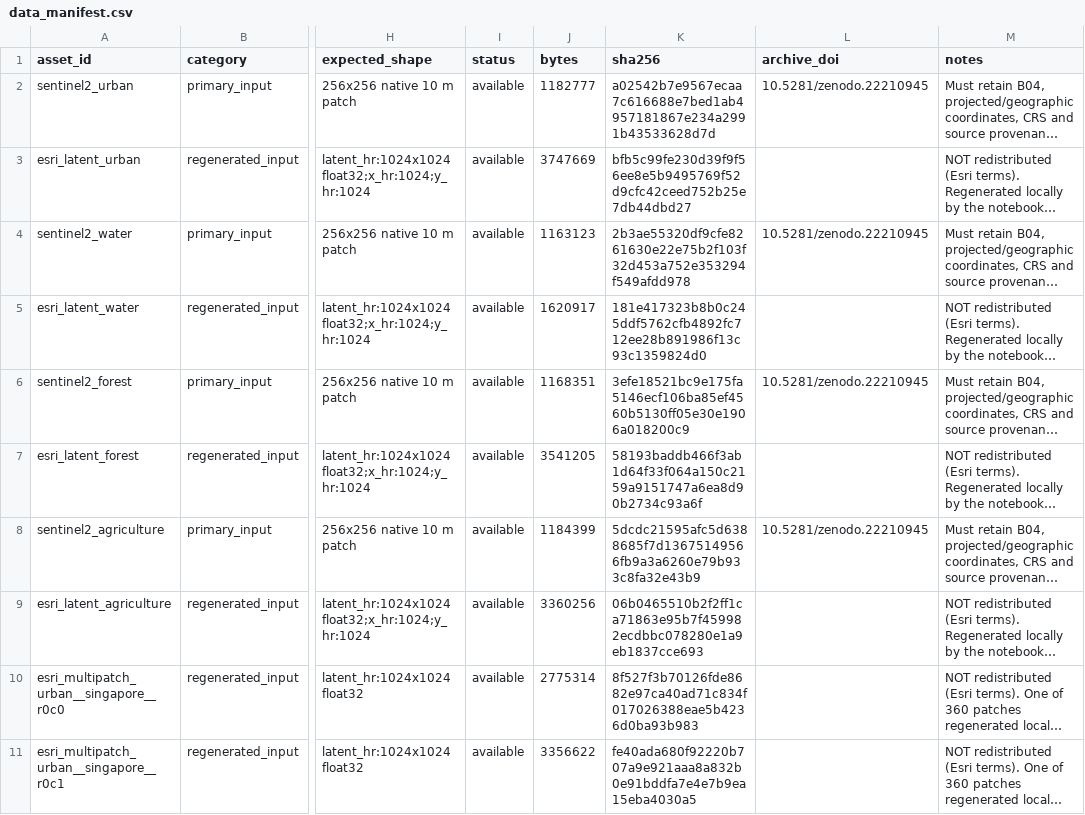
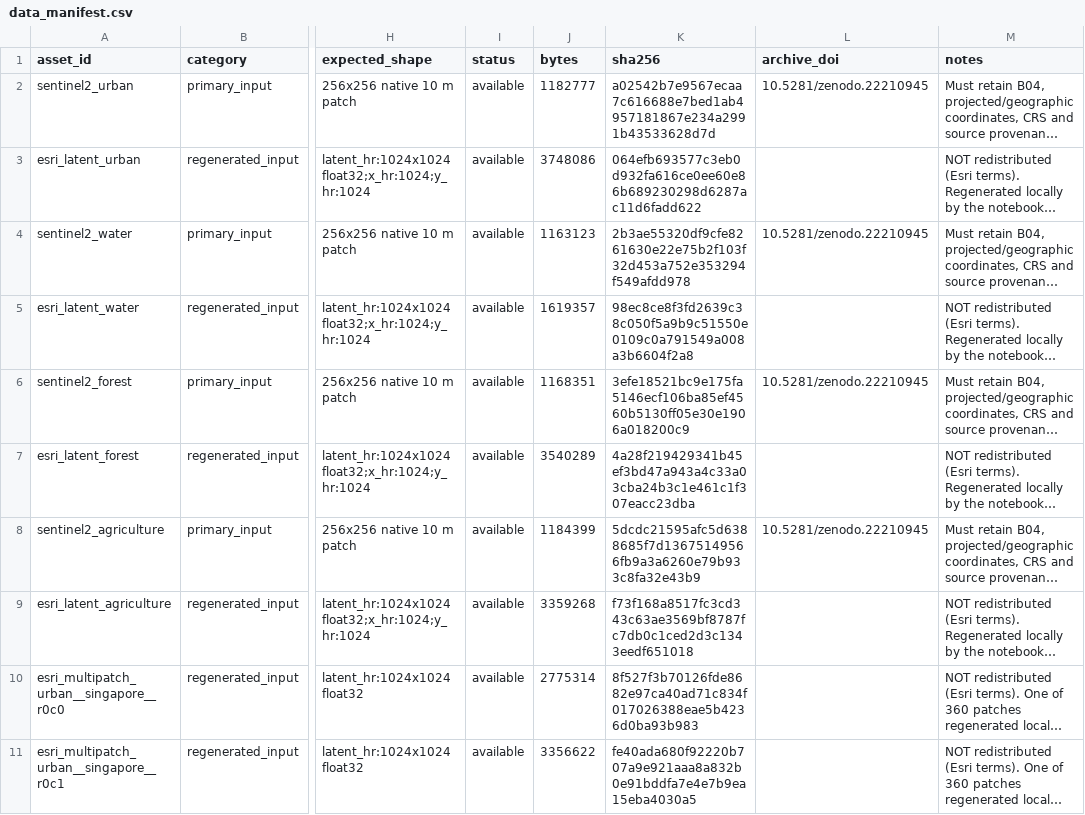
Before and after one commit to GRID4EARTH/healpix-resample, a CSV file: data_manifest.csv, drawn as a sheet; only a part is shown, gaps mark what is left out; long unchanged cells end in …; the diff names each change by its address in the sheet, - before the commit and + after, or states it on an @@ line.

Commit message:
rerun to ensure hash table compreason

```diff
--- a/data_manifest.csv
+++ b/data_manifest.csv
-J3 (bytes): 3747669
+J3 (bytes): 3748086
-K3 (sha256): bfb5c99fe230d39f9f56ee8e5b9495769f52d9cfc42ceed752b25e7db44dbd27
+K3 (sha256): 064efb693577c3eb0d932fa616ce0ee60e86b689230298d6287ac11d6fadd622
-J5 (bytes): 1620917
+J5 (bytes): 1619357
-K5 (sha256): 181e417323b8b0c245ddf5762cfb4892fc712ee28b891986f13c93c1359824d0
+K5 (sha256): 98ec8ce8f3fd2639c38c050f5a9b9c51550e0109c0a791549a008a3b6604f2a8
-J7 (bytes): 3541205
+J7 (bytes): 3540289
-K7 (sha256): 58193baddb466f3ab1d64f33f064a150c2159a9151747a6ea8d90b2734c93a6f
+K7 (sha256): 4a28f219429341b45ef3bd47a943a4c33a03cba24b3c1e461c1f307eacc23dba
-J9 (bytes): 3360256
+J9 (bytes): 3359268
-K9 (sha256): 06b0465510b2f2ff1ca71863e95b7f459982ecdbbc078280e1a9eb1837cce693
+K9 (sha256): f73f168a8517fc3cd343c63ae3569bf8787fc7db0c1ced2d3c1343eedf651018
```
